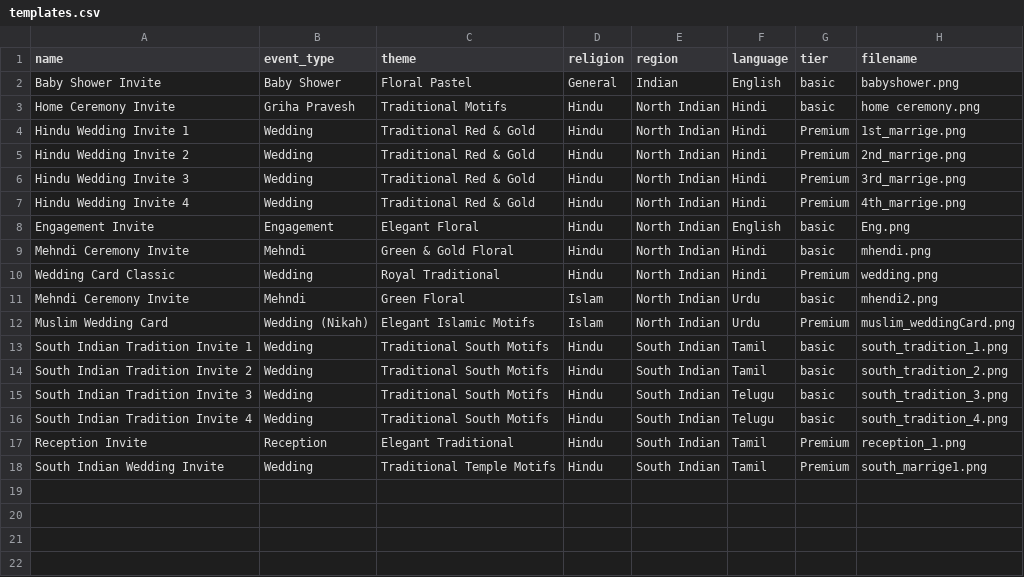
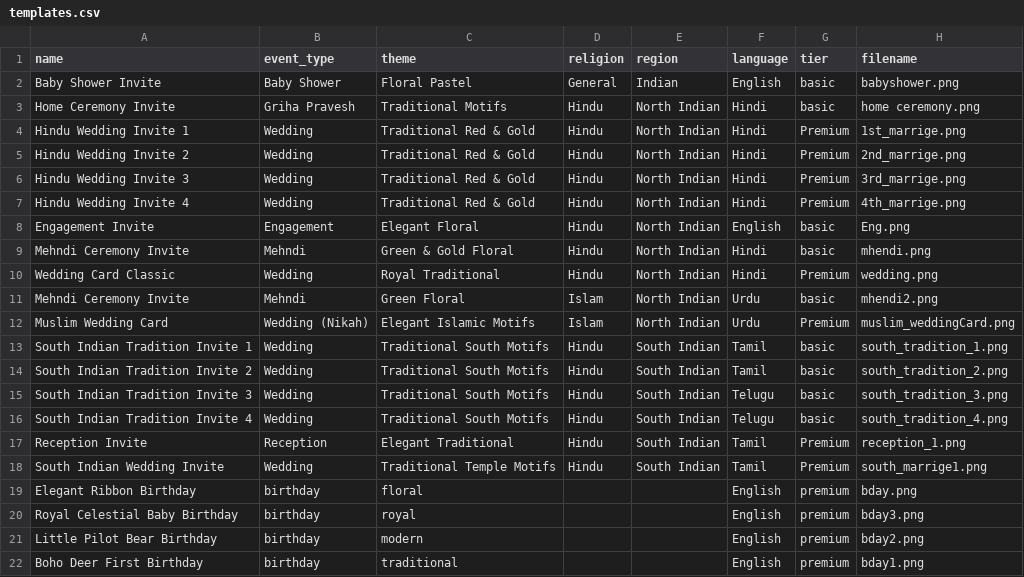
Before and after one commit to 25pai021-tech/DigiInvite, a CSV file: backend/templates.csv, drawn as a sheet.

```diff
--- a/backend/templates.csv
+++ b/backend/templates.csv
@@ -18 +18,5 @@ Reception Invite,Reception,Elegant Traditional,Hindu,South Indian,Tamil,Premium,
 South Indian Wedding Invite,Wedding,Traditional Temple Motifs,Hindu,South Indian,Tamil,Premium,south_marrige1.png
+Elegant Ribbon Birthday,birthday,floral,,,English,premium,bday.png
+Royal Celestial Baby Birthday,birthday,royal,,,English,premium,bday3.png
+Little Pilot Bear Birthday,birthday,modern,,,English,premium,bday2.png
+Boho Deer First Birthday,birthday,traditional,,,English,premium,bday1.png
```
Also changed, not shown: 3 other files.
